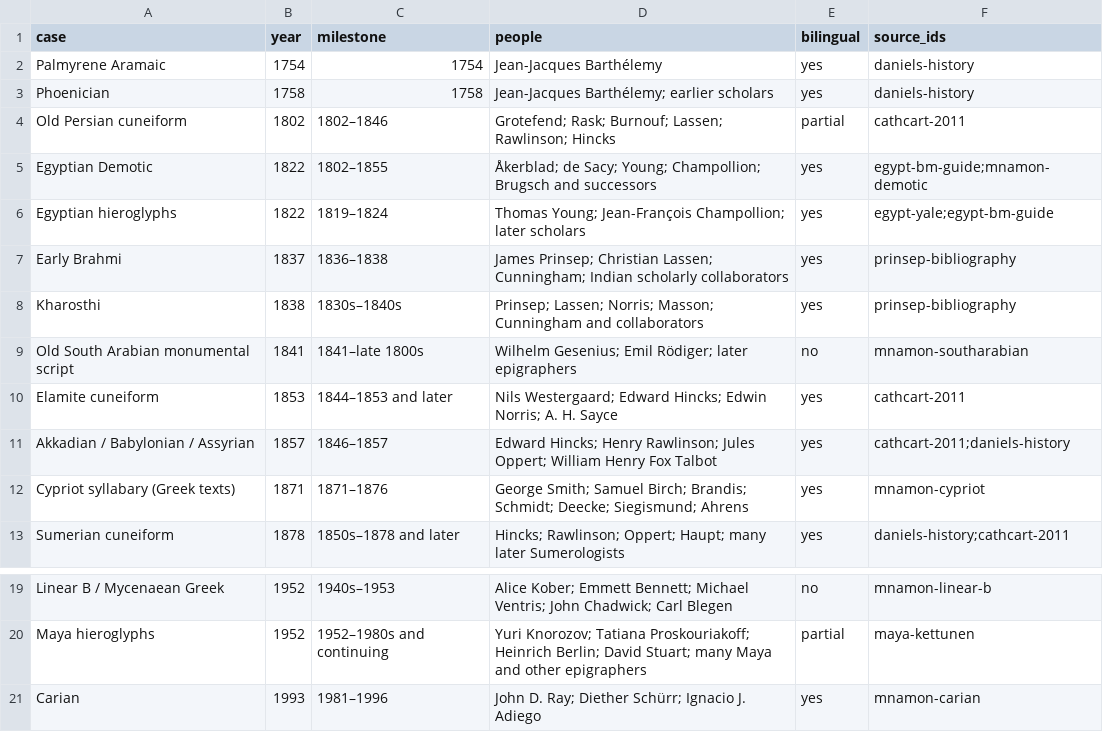
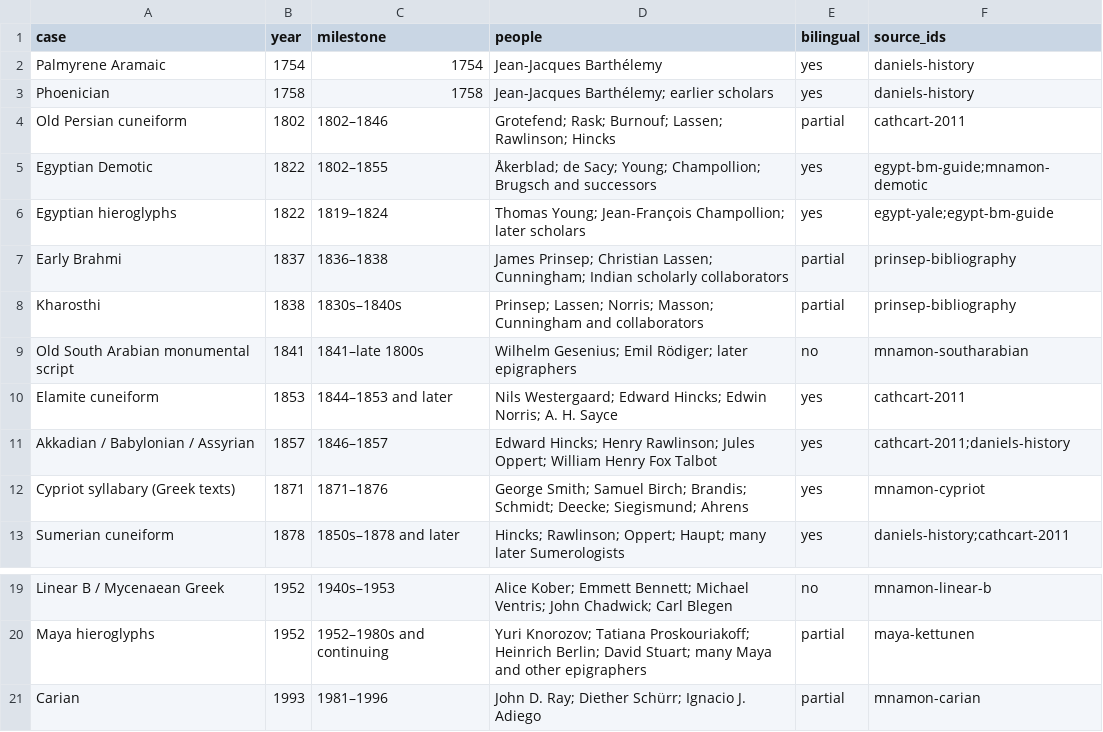
Before and after one commit to techczech/research-snacks-data, a CSV file: snacks/2026-11-19-decipherment-methods-and-agents/charts/1-decipherment-timeline.csv, drawn as a sheet; only a part is shown, gaps mark what is left out.

```diff
--- a/snacks/2026-11-19-decipherment-methods-and-agents/charts/1-decipherment-timeline.csv
+++ b/snacks/2026-11-19-decipherment-methods-and-agents/charts/1-decipherment-timeline.csv
@@ -6,4 +6,4 @@ Egyptian Demotic,1822,1802–1855,Åkerblad; de Sacy; Young; Champollion; Brugsc
 Egyptian hieroglyphs,1822,1819–1824,Thomas Young; Jean-François Champollion; later scholars,yes,egypt-yale;egypt-bm-guide
-Early Brahmi,1837,1836–1838,James Prinsep; Christian Lassen; Cunningham; Indian scholarly collaborators,yes,prinsep-bibliography
-Kharosthi,1838,1830s–1840s,Prinsep; Lassen; Norris; Masson; Cunningham and collaborators,yes,prinsep-bibliography
+Early Brahmi,1837,1836–1838,James Prinsep; Christian Lassen; Cunningham; Indian scholarly collaborators,partial,prinsep-bibliography
+Kharosthi,1838,1830s–1840s,Prinsep; Lassen; Norris; Masson; Cunningham and collaborators,partial,prinsep-bibliography
 Old South Arabian monumental script,1841,1841–late 1800s,Wilhelm Gesenius; Emil Rödiger; later epigraphers,no,mnamon-southarabian
@@ -20,2 +20,2 @@ Linear B / Mycenaean Greek,1952,1940s–1953,Alice Kober; Emmett Bennett; Michae
 Maya hieroglyphs,1952,1952–1980s and continuing,Yuri Knorozov; Tatiana Proskouriakoff; Heinrich Berlin; David Stuart; many Maya and other epigraphers,partial,maya-kettunen
-Carian,1993,1981–1996,John D. Ray; Diether Schürr; Ignacio J. Adiego,yes,mnamon-carian
+Carian,1993,1981–1996,John D. Ray; Diether Schürr; Ignacio J. Adiego,partial,mnamon-carian
```
Also changed, not shown: snacks/2026-11-19-decipherment-methods-and-agents/data/decipherment-cases.csv, snacks/2026-11-19-decipherment-methods-and-agents/data/decipherment-cell-evidence.csv, 9 other files.
